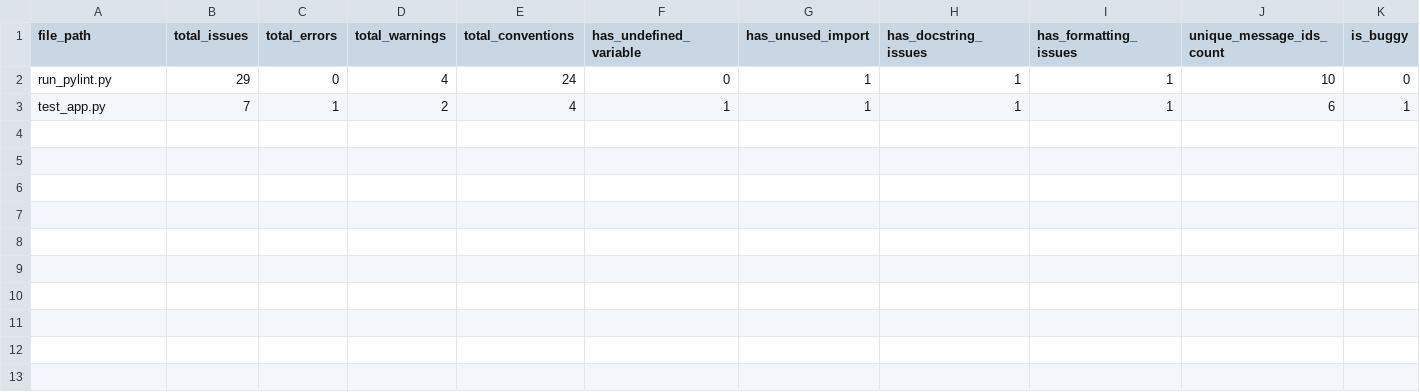
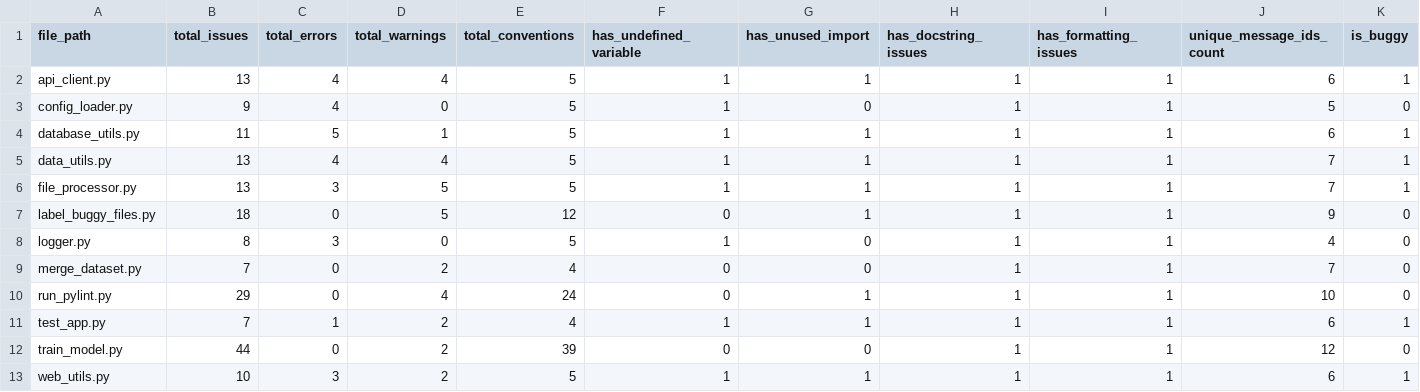
Before and after one commit to Dasith-Randula/Test-Devinsight-AI-, a CSV file: final_dataset.csv, drawn as a sheet.

Commit message:
feat: complete ML pipeline for code error prediction (prototype)

```diff
--- a/final_dataset.csv
+++ b/final_dataset.csv
@@ -1,3 +1,13 @@
 file_path,total_issues,total_errors,total_warnings,total_conventions,has_undefined_variable,has_unused_import,has_docstring_issues,has_formatting_issues,unique_message_ids_count,is_buggy
+api_client.py,13,4,4,5,1,1,1,1,6,1
+config_loader.py,9,4,0,5,1,0,1,1,5,0
+database_utils.py,11,5,1,5,1,1,1,1,6,1
+data_utils.py,13,4,4,5,1,1,1,1,7,1
+file_processor.py,13,3,5,5,1,1,1,1,7,1
+label_buggy_files.py,18,0,5,12,0,1,1,1,9,0
+logger.py,8,3,0,5,1,0,1,1,4,0
+merge_dataset.py,7,0,2,4,0,0,1,1,7,0
 run_pylint.py,29,0,4,24,0,1,1,1,10,0
 test_app.py,7,1,2,4,1,1,1,1,6,1
+train_model.py,44,0,2,39,0,0,1,1,12,0
+web_utils.py,10,3,2,5,1,1,1,1,6,1
```
Also changed, not shown: dataset_features.csv, 12 other files.
